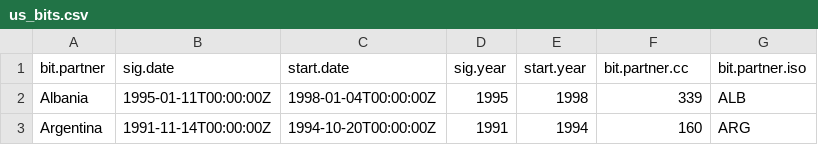
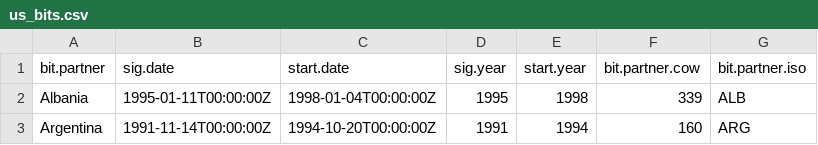
Before and after one commit to andrewheiss/jk_misc, a CSV file: data/us_bits.csv, drawn as a sheet; only a part is shown.

```diff
--- a/data/us_bits.csv
+++ b/data/us_bits.csv
@@ -1,2 +1,2 @@
-bit.partner,sig.date,start.date,sig.year,start.year,bit.partner.cc,bit.partner.iso
+bit.partner,sig.date,start.date,sig.year,start.year,bit.partner.cow,bit.partner.iso
 Albania,1995-01-11T00:00:00Z,1998-01-04T00:00:00Z,1995,1998,339,ALB
```
Also changed, not shown: 3 other files.
